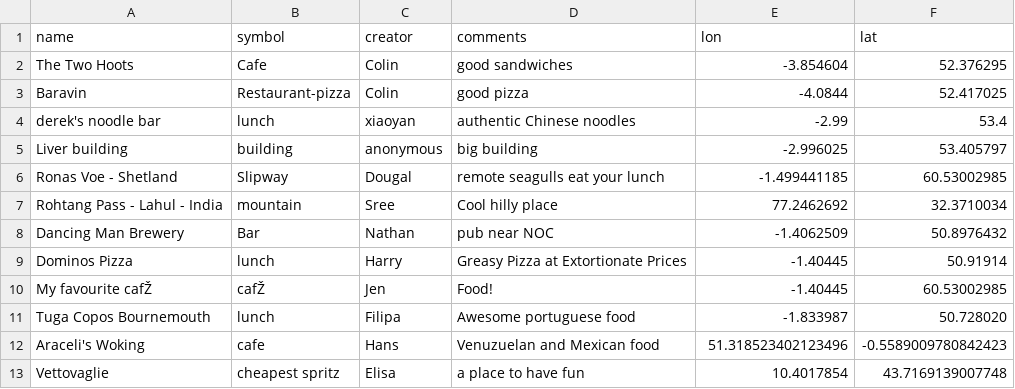
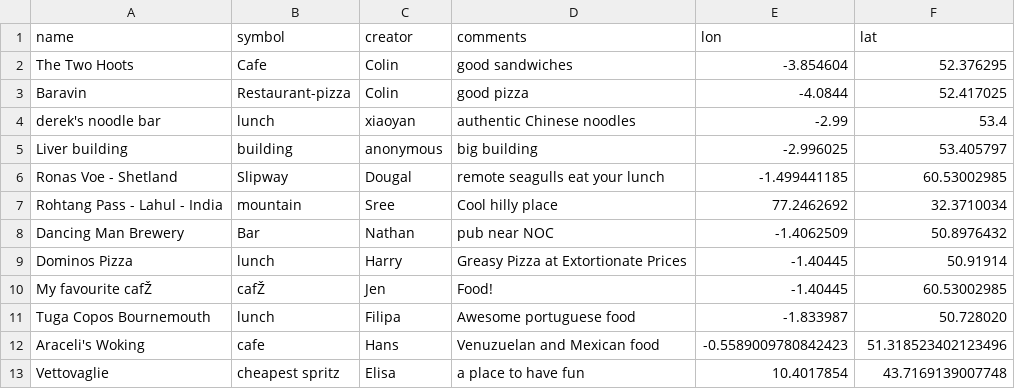
Before and after one commit to NOC-OI/favourite-places, a CSV file: places.csv, drawn as a sheet; the diff names each change by its address in the sheet, - before the commit and + after, or states it on an @@ line.

Commit message:
cleaning up csv file

```diff
--- a/places.csv
+++ b/places.csv
-E12 (lon): 51.318523402123496
+E12 (lon): -0.5589009780842423
-F12 (lat): -0.5589009780842423
+F12 (lat): 51.318523402123496
```
